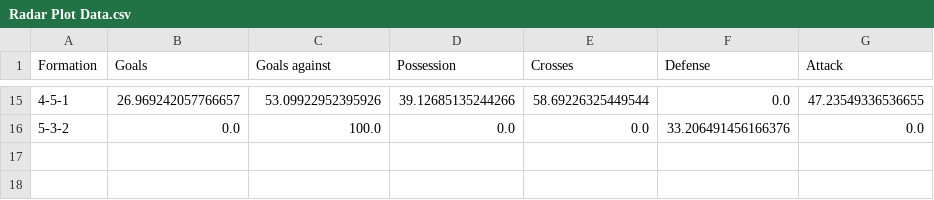
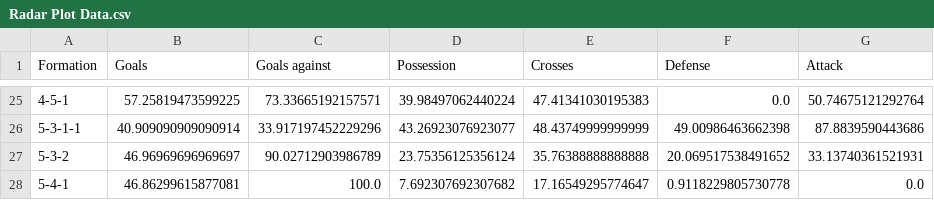
Before and after one commit to visualStudioBeans/Visualization, a CSV file: jbi100_app/Data/Radar Plot Data.csv, drawn as a sheet; only a part is shown, gaps mark what is left out; the diff covers the shown part only.

```diff
--- a/jbi100_app/Data/Radar Plot Data.csv
+++ b/jbi100_app/Data/Radar Plot Data.csv
@@ -15,2 +25,4 @@ Formation,Goals,Goals against,Possession,Crosses,Defense,Attack
-4-5-1,26.969242057766657,53.09922952395926,39.12685135244266,58.69226325449544,0.0,47.23549336536655
-5-3-2,0.0,100.0,0.0,0.0,33.206491456166376,0.0
+4-5-1,57.25819473599225,73.33665192157571,39.98497062440224,47.41341030195383,0.0,50.74675121292764
+5-3-1-1,40.909090909090914,33.917197452229296,43.26923076923077,48.43749999999999,49.00986463662398,87.8839590443686
+5-3-2,46.96969696969697,90.02712903986789,23.75356125356124,35.76388888888888,20.069517538491652,33.13740361521931
+5-4-1,46.86299615877081,100.0,7.692307692307682,17.16549295774647,0.9118229805730778,0.0
```
Also changed, not shown: 10 added rows and 78 edited cells elsewhere in this file, 2 other files.
